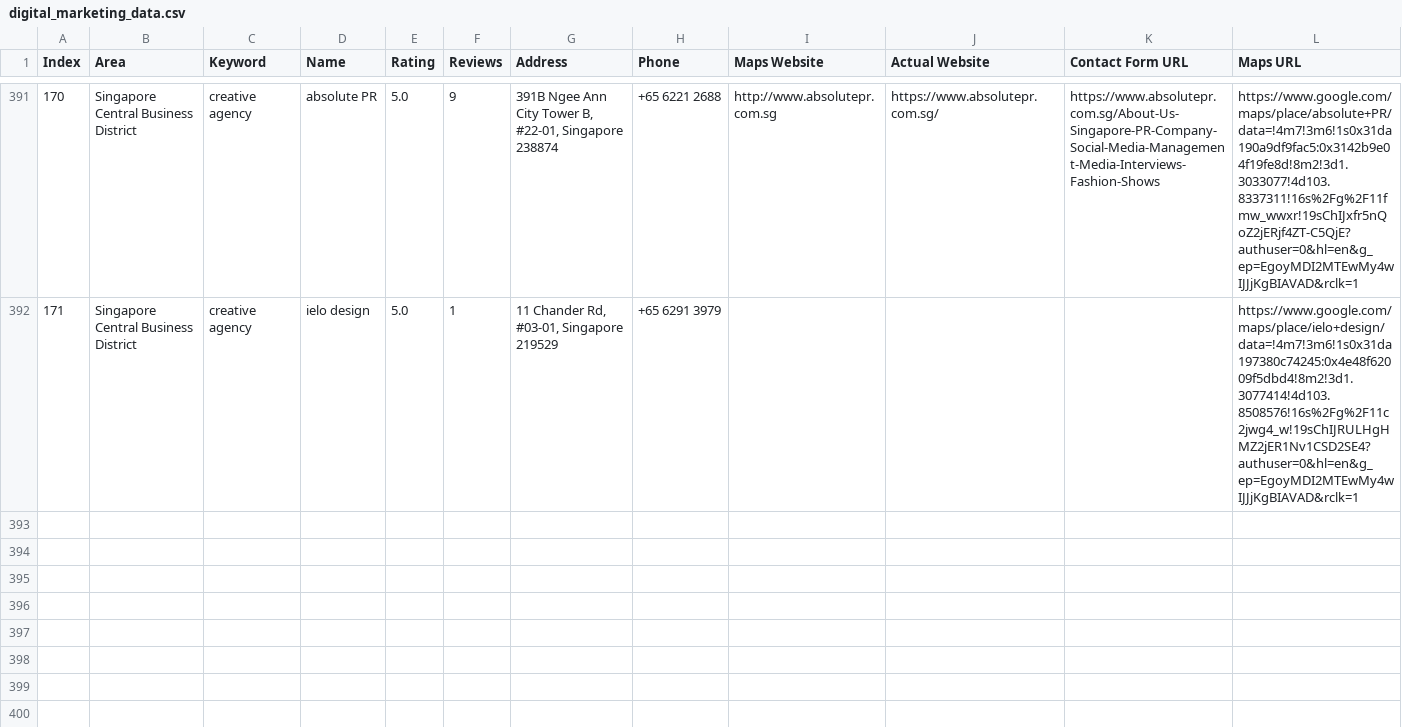
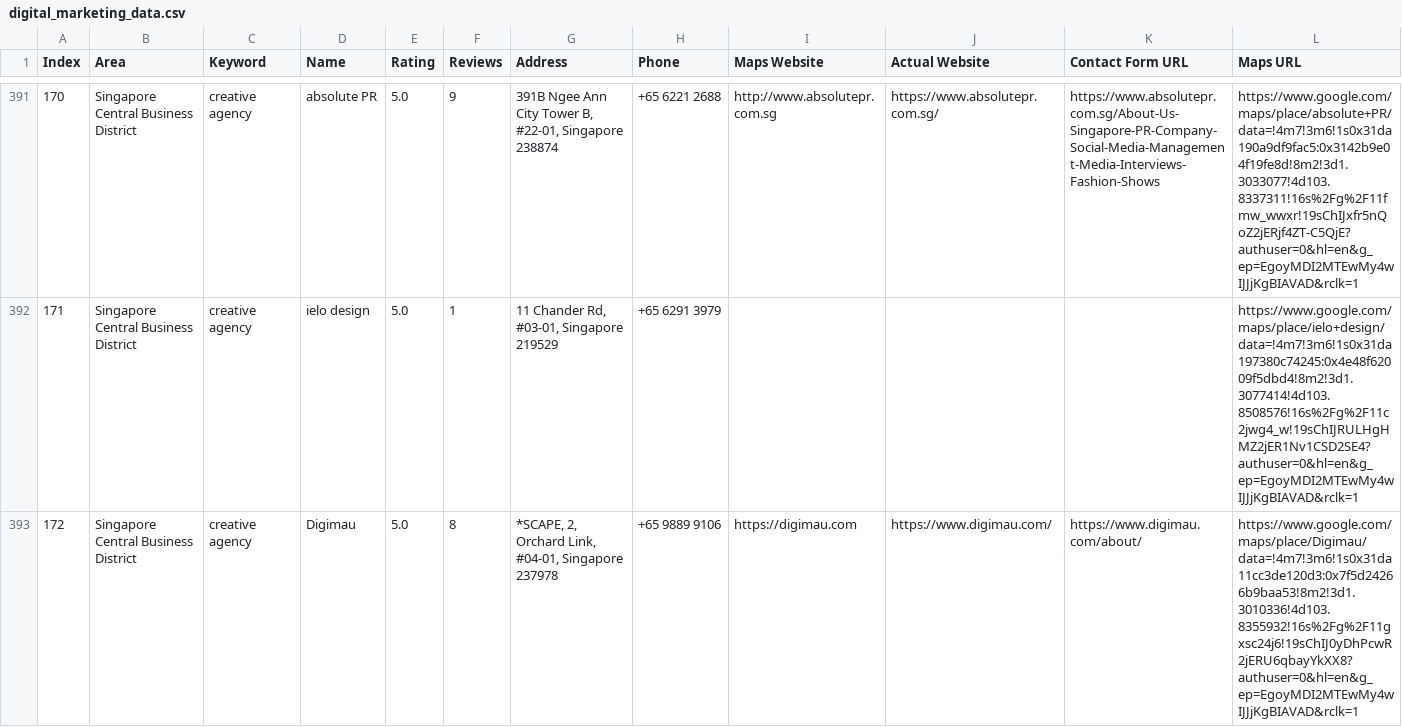
Before and after one commit to AhtehshamSanandwala/outreach-automation, a CSV file: digital_marketing_data.csv, drawn as a sheet; only a part is shown, gaps mark what is left out; rows hold the shown columns only; the diff names each change by its address in the sheet, - before the commit and + after, or states it on an @@ line.

```diff
--- a/digital_marketing_data.csv
+++ b/digital_marketing_data.csv
+row 393: 172 | Singapore Central Business District | creative agency | Digimau | 5.0 | 8 | *SCAPE, 2, Orchard Link, #04-01, Singapore 237978 | +65 9889 9106 | https://digimau.com | https://www.digimau.com/ | https://www.digimau.com/about/ | https://www.google.com/maps/place/Digimau/data=!4m7!3m6!1s0x31da11cc3de120d3:0x7f5d24266b9baa53!8m2!3d1.3010336!4d103.8355932!16s%2Fg%2F11gxsc24j6!19sChIJ0yDhPcwR2jERU6qbayYkXX8?authuser=0&hl=en&g_ep=EgoyMDI2MTEwMy4wIJJjKgBIAVAD&rclk=1
```
Also changed, not shown: 2 other files.
